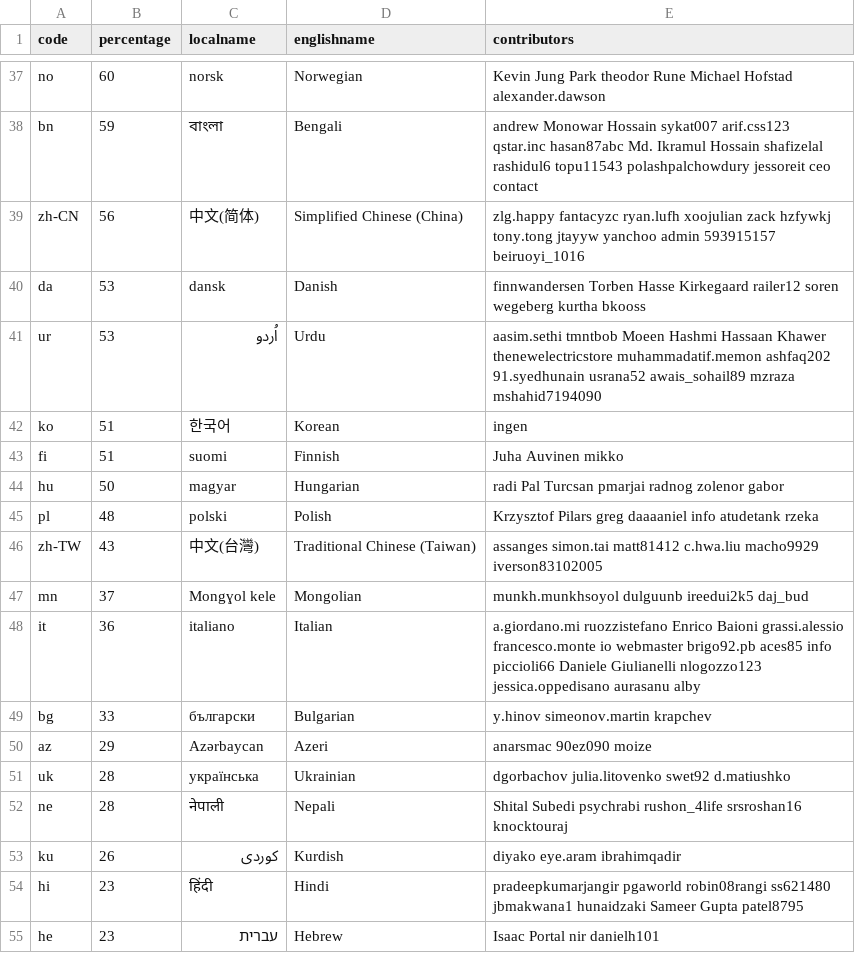
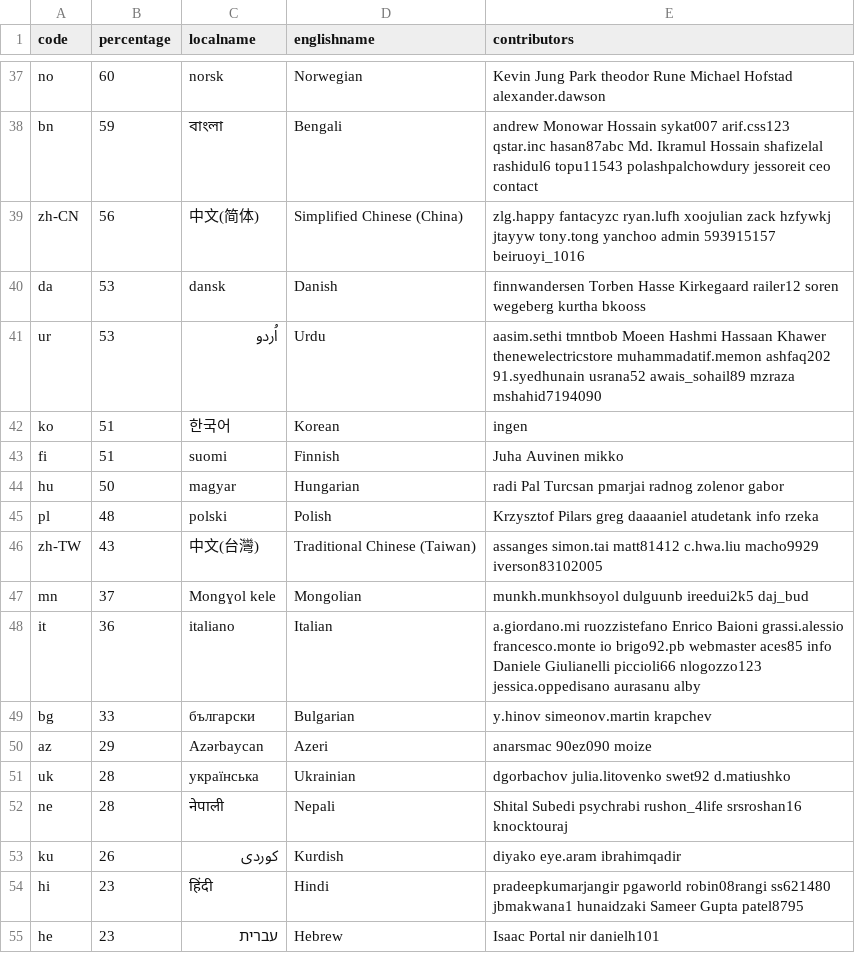
Before and after one commit to 3etechinns/www.manager.io, a CSV file: _data/translations.csv, drawn as a sheet; only a part is shown, gaps mark what is left out; the diff covers the shown part only.

```diff
--- a/_data/translations.csv
+++ b/_data/translations.csv
@@ -38,3 +38,3 @@ no,60,norsk,Norwegian,Kevin Jung Park theodor Rune Michael Hofstad alexander.daw
 bn,59,বাংলা,Bengali,andrew Monowar Hossain sykat007 arif.css123 qstar.inc hasan87abc Md. Ikramul Hossain  shafizelal rashidul6 topu11543 polashpalchowdury jessoreit ceo contact
-zh-CN,56,中文(简体),Simplified Chinese (China),zlg.happy fantacyzc ryan.lufh xoojulian zack hzfywkj tony.tong jtayyw yanchoo admin 593915157 beiruoyi_1016
+zh-CN,56,中文(简体),Simplified Chinese (China),zlg.happy fantacyzc ryan.lufh xoojulian zack hzfywkj jtayyw tony.tong yanchoo admin 593915157 beiruoyi_1016
 da,53,dansk,Danish,finnwandersen Torben Hasse Kirkegaard railer12 soren wegeberg kurtha bkooss
@@ -44,6 +44,6 @@ fi,51,suomi,Finnish,Juha Auvinen mikko
 hu,50,magyar,Hungarian,radi Pal Turcsan pmarjai radnog zolenor gabor
-pl,48,polski,Polish,Krzysztof Pilars greg daaaaniel info atudetank rzeka
+pl,48,polski,Polish,Krzysztof Pilars greg daaaaniel atudetank info rzeka
 zh-TW,43,中文(台灣),Traditional Chinese (Taiwan),assanges simon.tai matt81412 c.hwa.liu macho9929 iverson83102005
 mn,37,Mongɣol kele,Mongolian,munkh.munkhsoyol dulguunb ireedui2k5 daj_bud
-it,36,italiano,Italian,a.giordano.mi ruozzistefano Enrico Baioni grassi.alessio francesco.monte io webmaster brigo92.pb aces85 info piccioli66 Daniele Giulianelli nlogozzo123 jessica.oppedisano aurasanu alby
+it,36,italiano,Italian,a.giordano.mi ruozzistefano Enrico Baioni grassi.alessio francesco.monte io brigo92.pb webmaster aces85 info Daniele Giulianelli piccioli66 nlogozzo123 jessica.oppedisano aurasanu alby
 bg,33,български,Bulgarian,y.hinov simeonov.martin krapchev
```
Also changed, not shown: 1 added row, 1 removed row and 15 edited cells elsewhere in this file.
